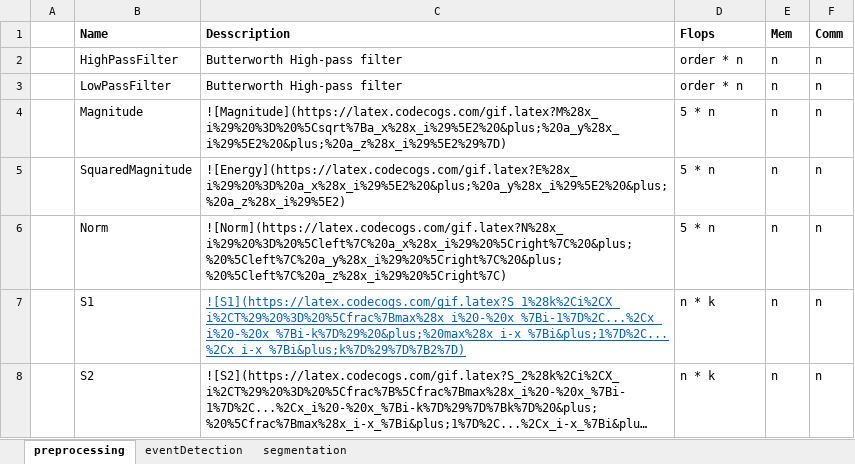
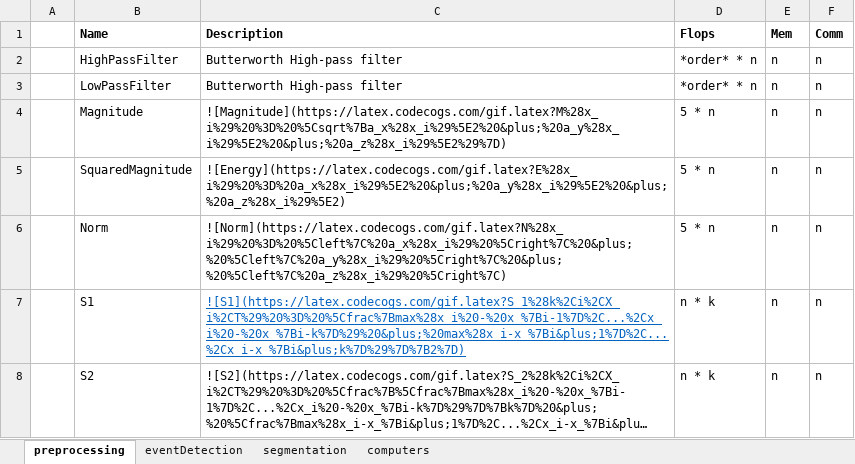
Before and after one commit to avenix/WDK, an Excel workbook: doc/computers.xlsx, sheet preprocessing, drawn as a sheet; long unchanged cells end in …; values as stored, in another font and other column widths than the file's, no borders; the diff names each change by its address in the sheet, - before the commit and + after, or states it on an @@ line.

```diff
--- a/doc/computers.xlsx (sheet preprocessing)
+++ b/doc/computers.xlsx (sheet preprocessing)
+sheet tab: computers
-C1: Desscription
+C1: Description
-D2:D3 (Flops): order * n
+D2:D3 (Flops): *order* * n
```
Also changed, not shown: sheet eventDetection, sheet segmentation, 10 other files.
